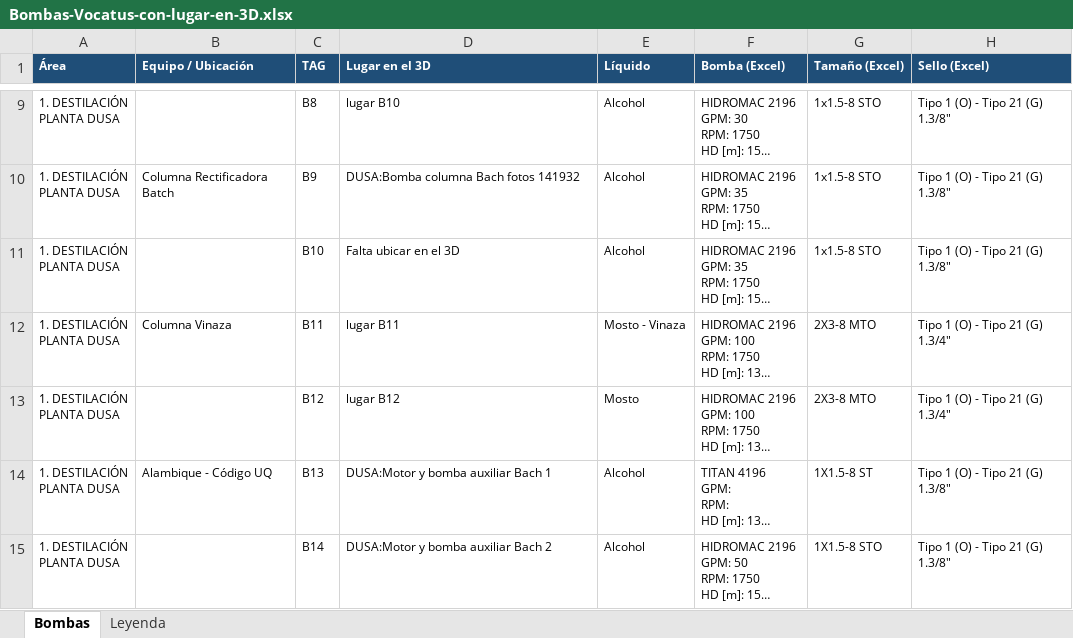
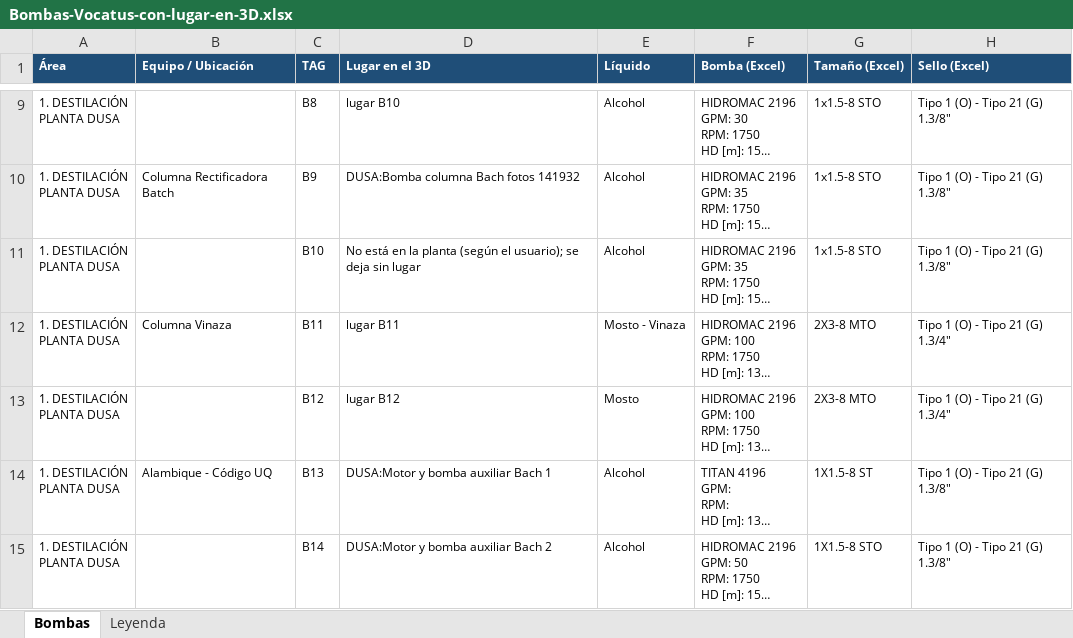
Before and after one commit to Kronnos2006/visor-bombas-el-viejo, an Excel workbook: 00-Proyecto/despiece-bombas/Bombas-Vocatus-con-lugar-en-3D.xlsx, sheet Bombas, drawn as a sheet; only a part is shown, gaps mark what is left out; long unchanged cells end in …; values as stored, in another font and other column widths than the file's, no borders; charts and pictures not drawn; the diff covers the shown part only; the diff names each change by its address in the sheet, - before the commit and + after, or states it on an @@ line.

```diff
--- a/00-Proyecto/despiece-bombas/Bombas-Vocatus-con-lugar-en-3D.xlsx (sheet Bombas)
+++ b/00-Proyecto/despiece-bombas/Bombas-Vocatus-con-lugar-en-3D.xlsx (sheet Bombas)
-D11 (Lugar en el 3D): Falta ubicar en el 3D
+D11 (Lugar en el 3D): No está en la planta (según el usuario); se deja sin lugar
```
Also changed, not shown: 5 edited cells elsewhere in this sheet, sheet Leyenda, 1 other file.
